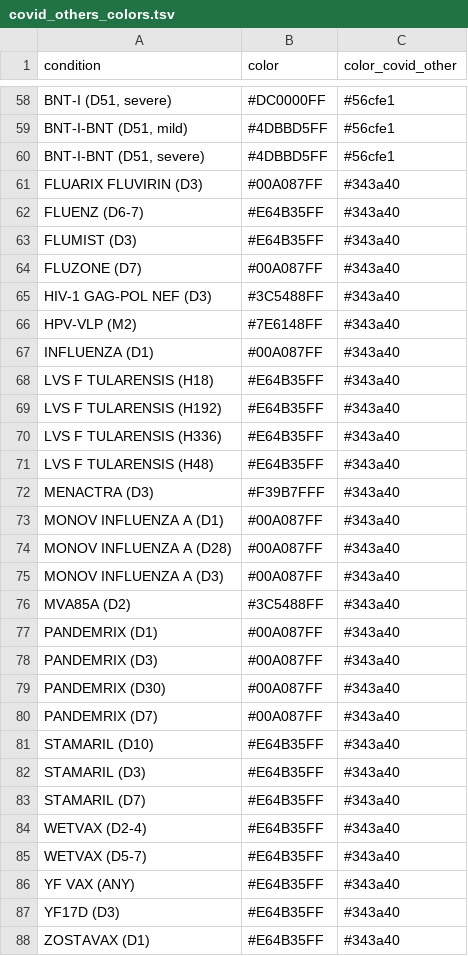
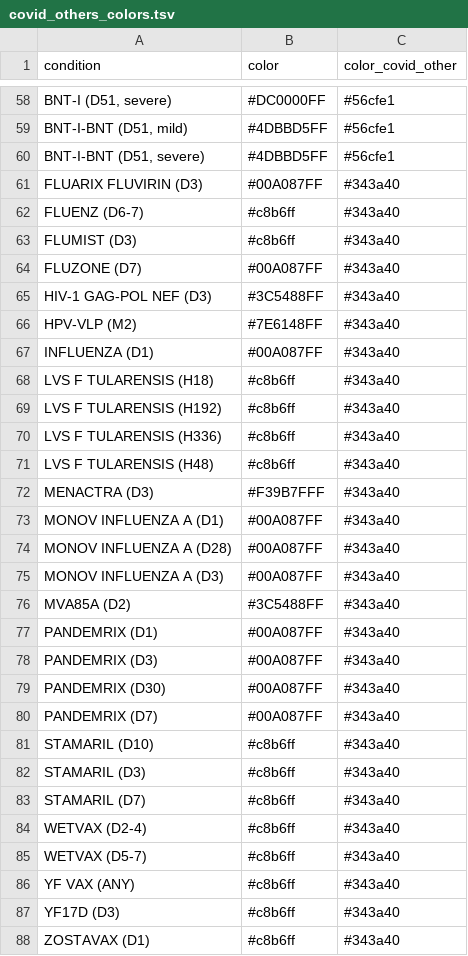
Before and after one commit to wapsyed/covidvax_atlas, a TSV file: Networks/covid_others_colors.tsv, drawn as a sheet; only a part is shown, gaps mark what is left out.

```diff
--- a/Networks/covid_others_colors.tsv
+++ b/Networks/covid_others_colors.tsv
@@ -61,4 +61,4 @@ BNT-I-BNT (D51, severe)	#4DBBD5FF	#56cfe1
 FLUARIX FLUVIRIN (D3)	#00A087FF	#343a40
-FLUENZ (D6-7)	#E64B35FF	#343a40
-FLUMIST (D3)	#E64B35FF	#343a40
+FLUENZ (D6-7)	#c8b6ff	#343a40
+FLUMIST (D3)	#c8b6ff	#343a40
 FLUZONE (D7)	#00A087FF	#343a40
@@ -67,6 +67,6 @@ HPV-VLP (M2)	#7E6148FF	#343a40
 INFLUENZA (D1)	#00A087FF	#343a40
-LVS F TULARENSIS (H18)	#E64B35FF	#343a40
-LVS F TULARENSIS (H192)	#E64B35FF	#343a40
-LVS F TULARENSIS (H336)	#E64B35FF	#343a40
-LVS F TULARENSIS (H48)	#E64B35FF	#343a40
+LVS F TULARENSIS (H18)	#c8b6ff	#343a40
+LVS F TULARENSIS (H192)	#c8b6ff	#343a40
+LVS F TULARENSIS (H336)	#c8b6ff	#343a40
+LVS F TULARENSIS (H48)	#c8b6ff	#343a40
 MENACTRA (D3)	#F39B7FFF	#343a40
@@ -80,9 +80,9 @@ PANDEMRIX (D30)	#00A087FF	#343a40
 PANDEMRIX (D7)	#00A087FF	#343a40
-STAMARIL (D10)	#E64B35FF	#343a40
-STAMARIL (D3)	#E64B35FF	#343a40
-STAMARIL (D7)	#E64B35FF	#343a40
-WETVAX (D2-4)	#E64B35FF	#343a40
-WETVAX (D5-7)	#E64B35FF	#343a40
-YF VAX (ANY)	#E64B35FF	#343a40
-YF17D (D3)	#E64B35FF	#343a40
-ZOSTAVAX (D1)	#E64B35FF	#343a40
+STAMARIL (D10)	#c8b6ff	#343a40
+STAMARIL (D3)	#c8b6ff	#343a40
+STAMARIL (D7)	#c8b6ff	#343a40
+WETVAX (D2-4)	#c8b6ff	#343a40
+WETVAX (D5-7)	#c8b6ff	#343a40
+YF VAX (ANY)	#c8b6ff	#343a40
+YF17D (D3)	#c8b6ff	#343a40
+ZOSTAVAX (D1)	#c8b6ff	#343a40
```
Also changed, not shown: 7 other files.
